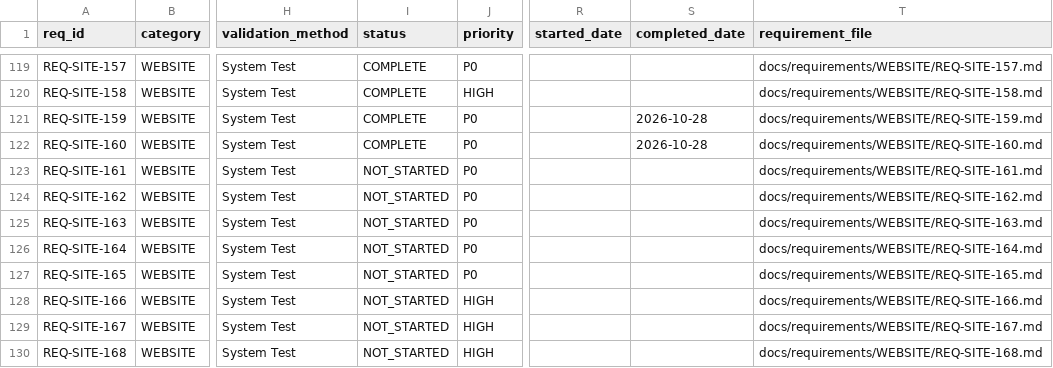
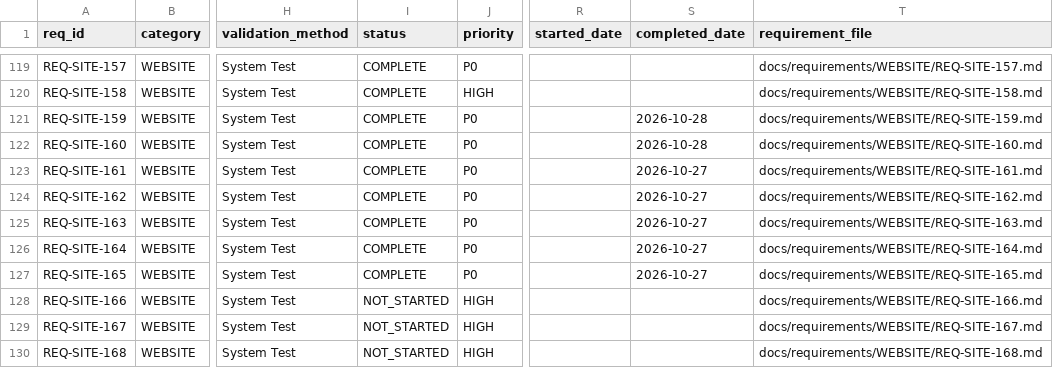
Before and after one commit to rtmx-ai/rtmx.ai, a CSV file: docs/rtm_database.csv, drawn as a sheet; only a part is shown, gaps mark what is left out; the diff names each change by its address in the sheet, - before the commit and + after, or states it on an @@ line.

```diff
--- a/docs/rtm_database.csv
+++ b/docs/rtm_database.csv
-I123:I127 (status): NOT_STARTED
+I123:I127 (status): COMPLETE
-S123:S127 (completed_date): (empty)
+S123:S127 (completed_date): 2026-10-27
```
Also changed, not shown: 13 other files.
